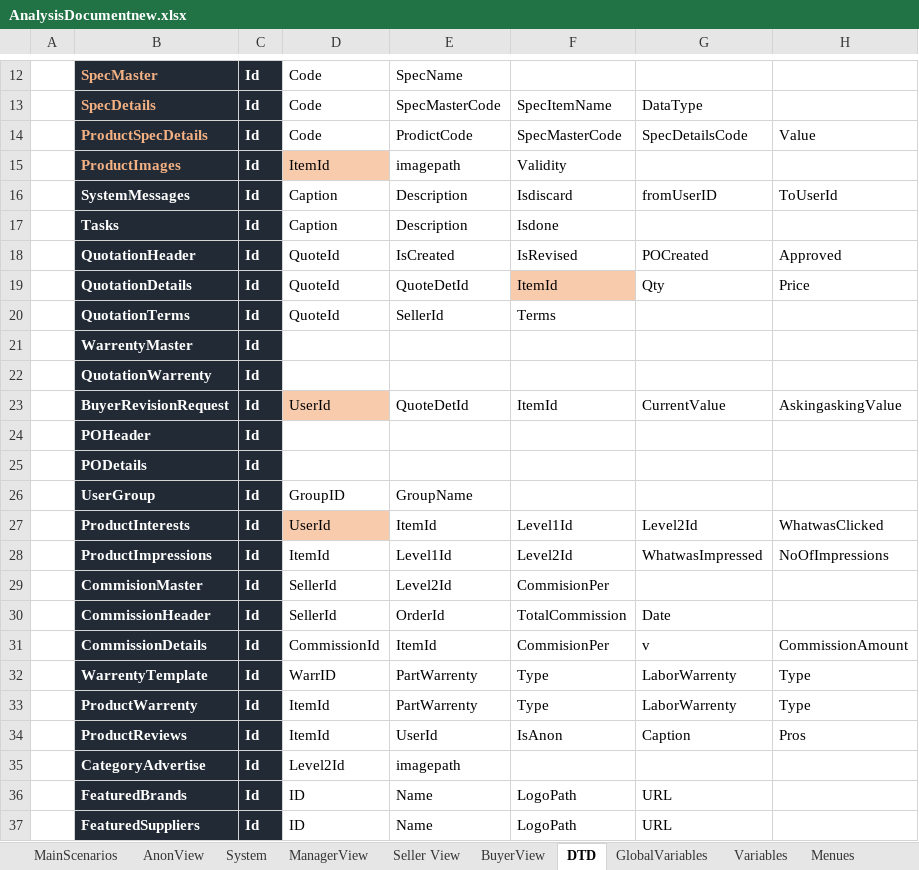
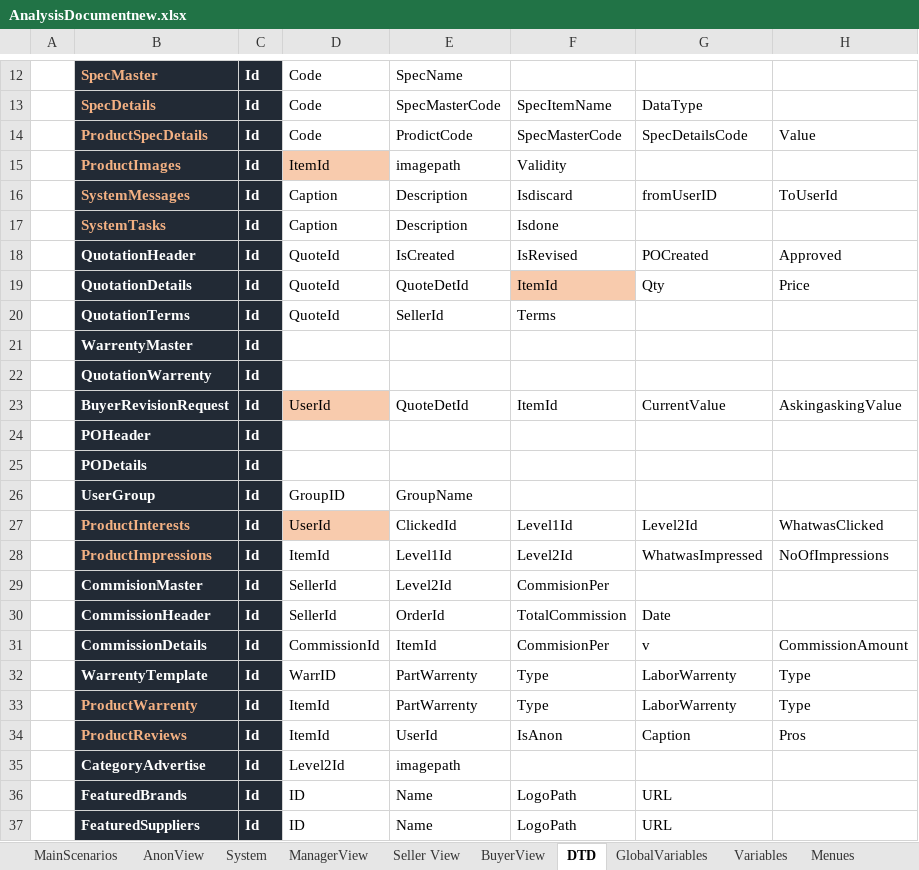
Before and after one commit to asachanxxx/B2BBackend, an Excel workbook: AnalysisDocumentnew.xlsx, sheet DTD, drawn as a sheet; only a part is shown, gaps mark what is left out; values as stored, in another font and other column widths than the file's, no borders; the diff names each change by its address in the sheet, - before the commit and + after, or states it on an @@ line.

```diff
--- a/AnalysisDocumentnew.xlsx (sheet DTD)
+++ b/AnalysisDocumentnew.xlsx (sheet DTD)
-B16:B17 text colour: #FFFFFF
+B16:B17 text colour: #F4B183
-B17: Tasks
+B17: SystemTasks
-B27:B28 text colour: #FFFFFF
+B27:B28 text colour: #F4B183
-E27: ItemId
+E27: ClickedId
-B33:B34 text colour: #FFFFFF
+B33:B34 text colour: #F4B183
```
Also changed, not shown: 1 other file.
